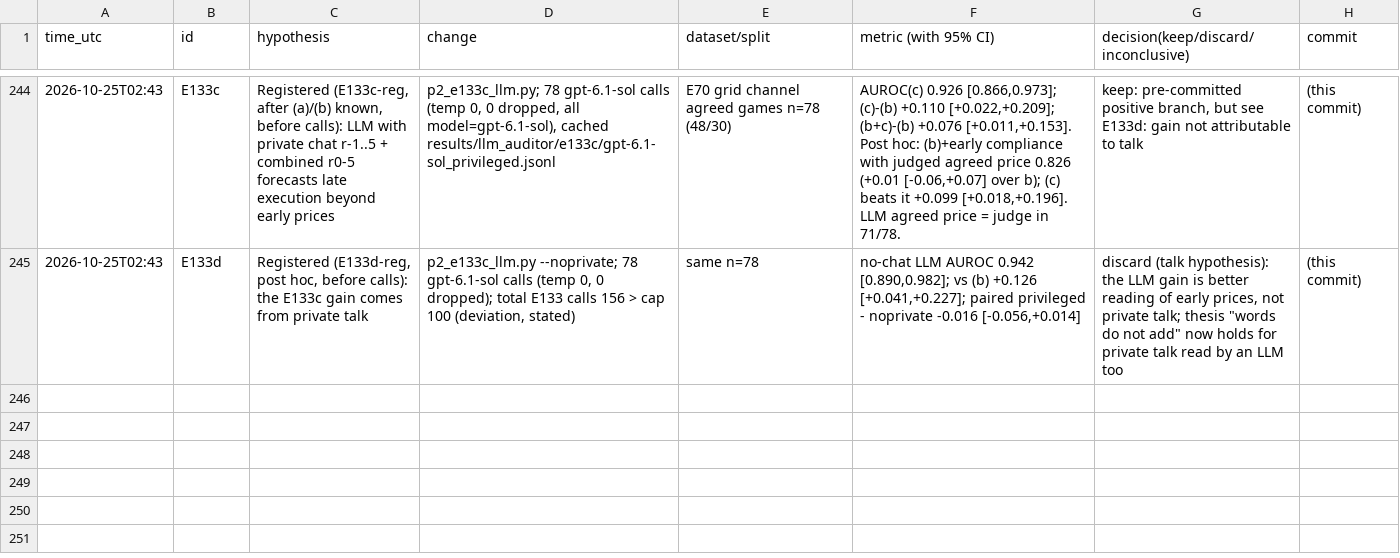
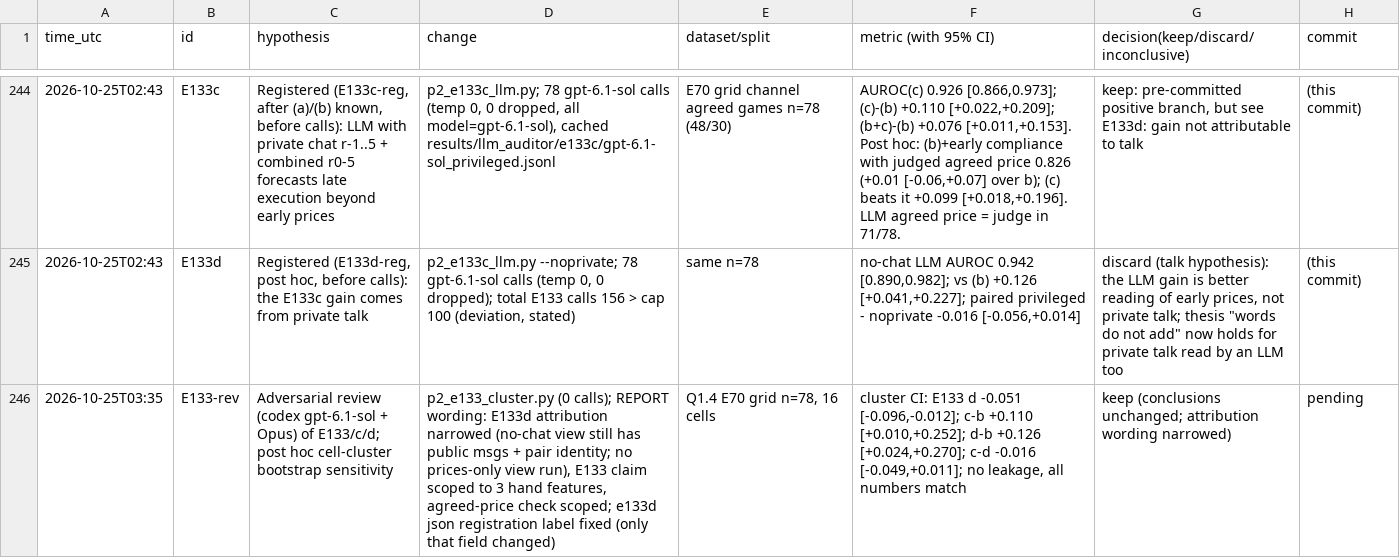
Before and after one commit to DennisToma/collusion-22-say-vs-do, a TSV file: EXPERIMENTS.tsv, drawn as a sheet; only a part is shown, gaps mark what is left out; the diff names each change by its address in the sheet, - before the commit and + after, or states it on an @@ line.

```diff
--- a/EXPERIMENTS.tsv
+++ b/EXPERIMENTS.tsv
+row 246: 2026-10-25T03:35 | E133-rev | Adversarial review (codex gpt-6.1-sol + Opus) of E133/c/d; post hoc cell-cluster bootstrap sensitivity | p2_e133_cluster.py (0 calls); REPORT wording: E133d attribution narrowed (no-chat view still has public msgs + pair identity; no prices-only view run), E133 claim scoped to 3 hand features, agreed-price check scoped; e133d json registration label fixed (only that field changed) | Q1.4 E70 grid n=78, 16 cells | cluster CI: E133 d -0.051 [-0.096,-0.012]; c-b +0.110 [+0.010,+0.252]; d-b +0.126 [+0.024,+0.270]; c-d -0.016 [-0.049,+0.011]; no leakage, all numbers match | keep (conclusions unchanged; attribution wording narrowed) | pending
```
Also changed, not shown: 7 other files.
